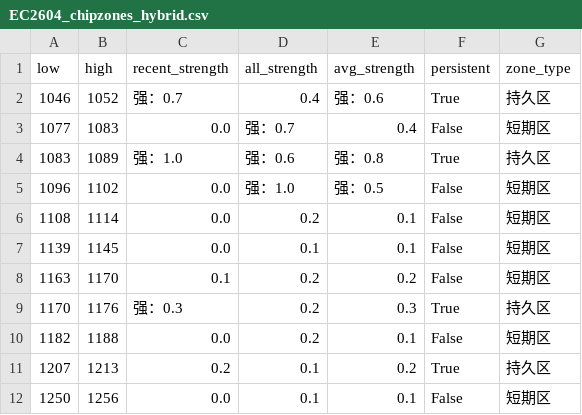
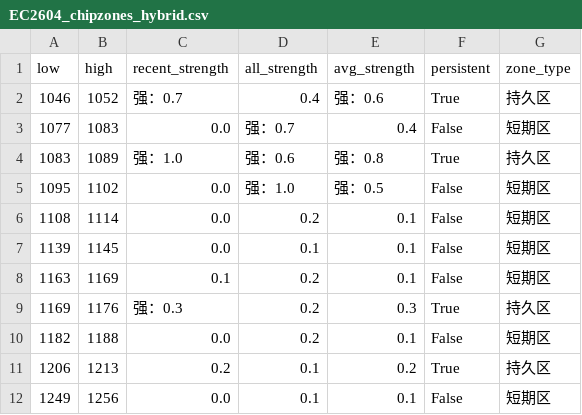
Before and after one commit to CMUJIN/trading, a CSV file: docs/EC2604/EC2604_chipzones_hybrid.csv, drawn as a sheet.

```diff
--- a/docs/EC2604/EC2604_chipzones_hybrid.csv
+++ b/docs/EC2604/EC2604_chipzones_hybrid.csv
@@ -4,9 +4,9 @@
 1083,1089,强：1.0,强：0.6,强：0.8,True,持久区
-1096,1102,0.0,强：1.0,强：0.5,False,短期区
+1095,1102,0.0,强：1.0,强：0.5,False,短期区
 1108,1114,0.0,0.2,0.1,False,短期区
 1139,1145,0.0,0.1,0.1,False,短期区
-1163,1170,0.1,0.2,0.2,False,短期区
-1170,1176,强：0.3,0.2,0.3,True,持久区
+1163,1169,0.1,0.2,0.1,False,短期区
+1169,1176,强：0.3,0.2,0.3,True,持久区
 1182,1188,0.0,0.2,0.1,False,短期区
-1207,1213,0.2,0.1,0.2,True,持久区
-1250,1256,0.0,0.1,0.1,False,短期区
+1206,1213,0.2,0.1,0.2,True,持久区
+1249,1256,0.0,0.1,0.1,False,短期区
```
Also changed, not shown: 2 other files.
